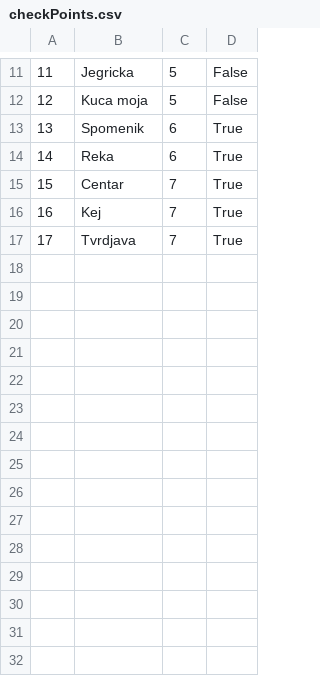
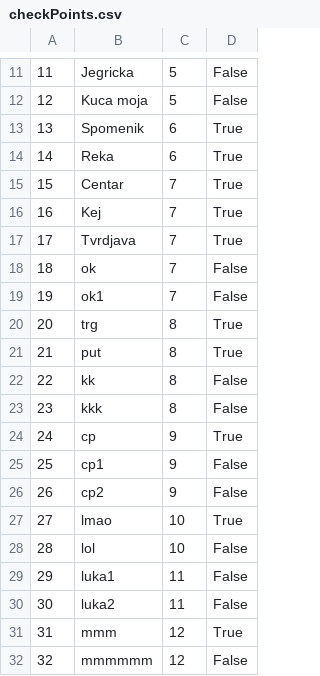
Before and after one commit to kzi-nastava/sims-ra-2024-group-5-team-d, a CSV file: Resources/Data/checkPoints.csv, drawn as a sheet; only a part is shown, gaps mark what is left out.

```diff
--- a/Resources/Data/checkPoints.csv
+++ b/Resources/Data/checkPoints.csv
@@ -17 +17,16 @@
 17|Tvrdjava|7|True
+18|ok|7|False
+19|ok1|7|False
+20|trg|8|True
+21|put|8|True
+22|kk|8|False
+23|kkk|8|False
+24|cp|9|True
+25|cp1|9|False
+26|cp2|9|False
+27|lmao|10|True
+28|lol|10|False
+29|luka1|11|False
+30|luka2|11|False
+31|mmm|12|True
+32|mmmmmm|12|False
```
Also changed, not shown: Resources/Data/tourGuests.csv, Resources/Data/tourRealisations.csv, 16 other files.
